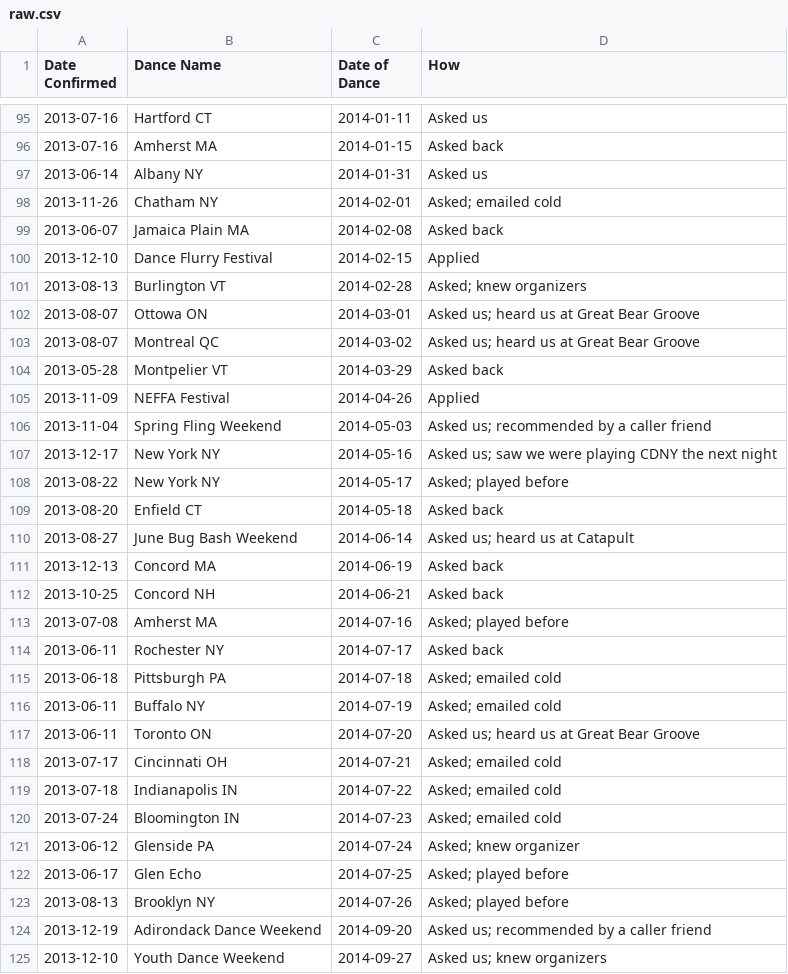
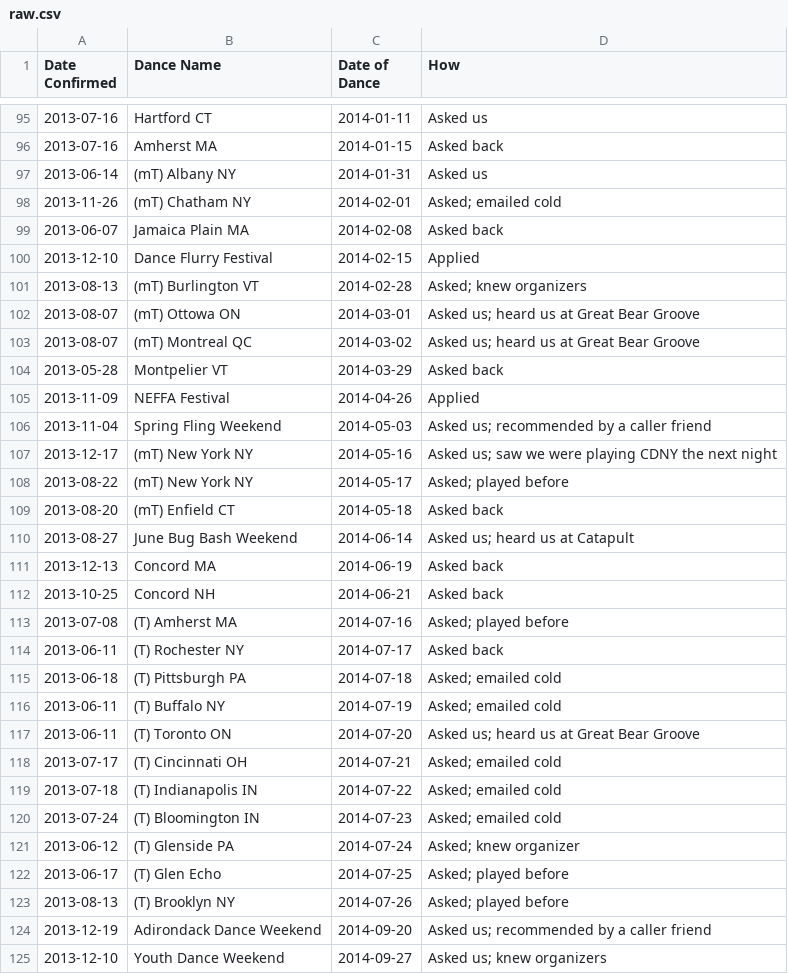
Before and after one commit to jeffkaufman/dances-timeline-graph, a CSV file: raw.csv, drawn as a sheet; only a part is shown, gaps mark what is left out; the diff covers the shown part only.

```diff
--- a/raw.csv
+++ b/raw.csv
@@ -96,9 +96,9 @@ Date Confirmed,Dance Name,Date of Dance,How
 2013‑07‑16,Amherst MA,2014‑01‑15,Asked back
-2013‑06‑14,Albany NY,2014‑01‑31,Asked us
-2013‑11‑26,Chatham NY,2014‑02‑01,Asked; emailed cold
+2013‑06‑14,(mT) Albany NY,2014‑01‑31,Asked us
+2013‑11‑26,(mT) Chatham NY,2014‑02‑01,Asked; emailed cold
 2013‑06‑07,Jamaica Plain MA,2014‑02‑08,Asked back
 2013‑12‑10,Dance Flurry Festival,2014‑02‑15,Applied
-2013‑08‑13,Burlington VT,2014‑02‑28,Asked; knew organizers
-2013‑08‑07,Ottowa ON,2014‑03‑01,Asked us; heard us at Great Bear Groove
-2013‑08‑07,Montreal QC,2014‑03‑02,Asked us; heard us at Great Bear Groove
+2013‑08‑13,(mT) Burlington VT,2014‑02‑28,Asked; knew organizers
+2013‑08‑07,(mT) Ottowa ON,2014‑03‑01,Asked us; heard us at Great Bear Groove
+2013‑08‑07,(mT) Montreal QC,2014‑03‑02,Asked us; heard us at Great Bear Groove
 2013‑05‑28,Montpelier VT,2014‑03‑29,Asked back
@@ -106,5 +106,5 @@ Date Confirmed,Dance Name,Date of Dance,How
 2013‑11‑04,Spring Fling Weekend,2014‑05‑03,Asked us; recommended by a caller friend
-2013‑12‑17,New York NY,2014‑05‑16,Asked us; saw we were playing CDNY the next night
-2013‑08‑22,New York NY,2014‑05‑17,Asked; played before
-2013‑08‑20,Enfield CT,2014‑05‑18,Asked back
+2013‑12‑17,(mT) New York NY,2014‑05‑16,Asked us; saw we were playing CDNY the next night
+2013‑08‑22,(mT) New York NY,2014‑05‑17,Asked; played before
+2013‑08‑20,(mT) Enfield CT,2014‑05‑18,Asked back
 2013‑08‑27,June Bug Bash Weekend,2014‑06‑14,Asked us; heard us at Catapult
@@ -112,13 +112,13 @@ Date Confirmed,Dance Name,Date of Dance,How
 2013‑10‑25,Concord NH,2014‑06‑21,Asked back
-2013‑07‑08,Amherst MA,2014‑07‑16,Asked; played before
-2013‑06‑11,Rochester NY,2014‑07‑17,Asked back
-2013‑06‑18,Pittsburgh PA,2014‑07‑18,Asked; emailed cold
-2013‑06‑11,Buffalo NY,2014‑07‑19,Asked; emailed cold
-2013‑06‑11,Toronto ON,2014‑07‑20,Asked us; heard us at Great Bear Groove
-2013‑07‑17,Cincinnati OH,2014‑07‑21,Asked; emailed cold
-2013‑07‑18,Indianapolis IN,2014‑07‑22,Asked; emailed cold
-2013‑07‑24,Bloomington IN,2014‑07‑23,Asked; emailed cold
-2013‑06‑12,Glenside PA,2014‑07‑24,Asked; knew organizer
-2013‑06‑17,Glen Echo,2014‑07‑25,Asked; played before
-2013‑08‑13,Brooklyn NY,2014‑07‑26,Asked; played before
+2013‑07‑08,(T) Amherst MA,2014‑07‑16,Asked; played before
+2013‑06‑11,(T) Rochester NY,2014‑07‑17,Asked back
+2013‑06‑18,(T) Pittsburgh PA,2014‑07‑18,Asked; emailed cold
+2013‑06‑11,(T) Buffalo NY,2014‑07‑19,Asked; emailed cold
+2013‑06‑11,(T) Toronto ON,2014‑07‑20,Asked us; heard us at Great Bear Groove
+2013‑07‑17,(T) Cincinnati OH,2014‑07‑21,Asked; emailed cold
+2013‑07‑18,(T) Indianapolis IN,2014‑07‑22,Asked; emailed cold
+2013‑07‑24,(T) Bloomington IN,2014‑07‑23,Asked; emailed cold
+2013‑06‑12,(T) Glenside PA,2014‑07‑24,Asked; knew organizer
+2013‑06‑17,(T) Glen Echo,2014‑07‑25,Asked; played before
+2013‑08‑13,(T) Brooklyn NY,2014‑07‑26,Asked; played before
 2013‑12‑19,Adirondack Dance Weekend,2014‑09‑20,Asked us; recommended by a caller friend
```
Also changed, not shown: 17 edited cells elsewhere in this file, 1 other file.
